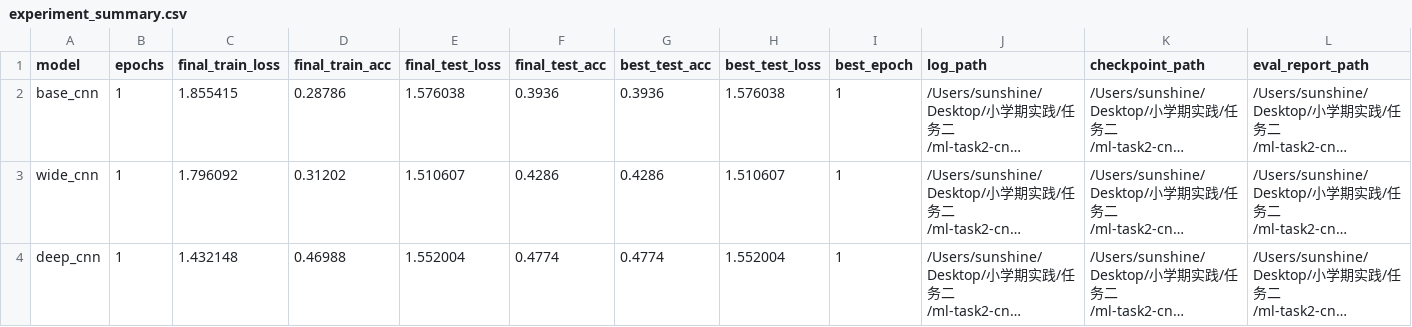
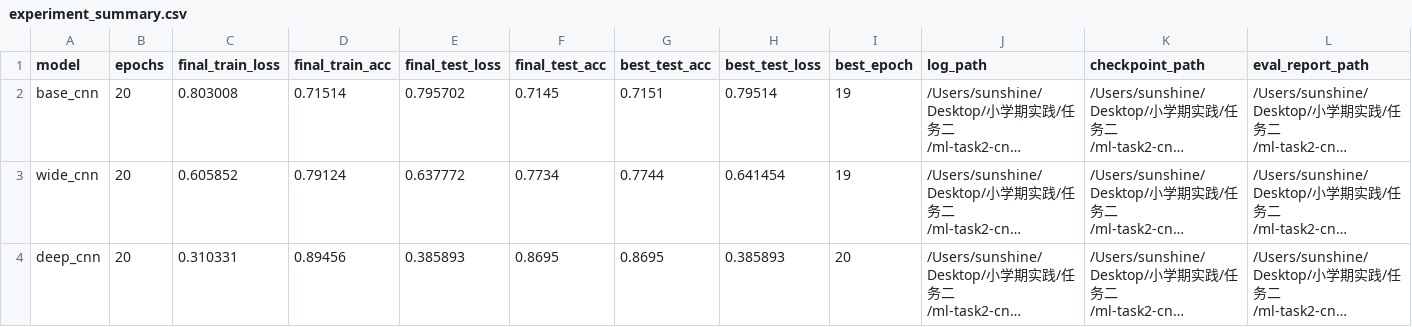
Before and after one commit to Sunshine-1023/ML-pratice, a CSV file: 任务二/ml-task2-cnn/outputs/logs/experiment_summary.csv, drawn as a sheet; long unchanged cells end in …; the diff names each change by its address in the sheet, - before the commit and + after, or states it on an @@ line.

```diff
--- a/任务二/ml-task2-cnn/outputs/logs/experiment_summary.csv
+++ b/任务二/ml-task2-cnn/outputs/logs/experiment_summary.csv
-B2:B4 (epochs): 1
+B2:B4 (epochs): 20
-C2 (final_train_loss): 1.855415
+C2 (final_train_loss): 0.803008
-D2 (final_train_acc): 0.28786
+D2 (final_train_acc): 0.71514
-E2 (final_test_loss): 1.576038
+E2 (final_test_loss): 0.795702
-F2 (final_test_acc): 0.3936
+F2 (final_test_acc): 0.7145
-G2 (best_test_acc): 0.3936
+G2 (best_test_acc): 0.7151
-H2 (best_test_loss): 1.576038
+H2 (best_test_loss): 0.79514
-I2:I3 (best_epoch): 1
+I2:I3 (best_epoch): 19
-C3 (final_train_loss): 1.796092
+C3 (final_train_loss): 0.605852
-D3 (final_train_acc): 0.31202
+D3 (final_train_acc): 0.79124
-E3 (final_test_loss): 1.510607
+E3 (final_test_loss): 0.637772
-F3 (final_test_acc): 0.4286
+F3 (final_test_acc): 0.7734
-G3 (best_test_acc): 0.4286
+G3 (best_test_acc): 0.7744
-H3 (best_test_loss): 1.510607
+H3 (best_test_loss): 0.641454
-C4 (final_train_loss): 1.432148
+C4 (final_train_loss): 0.310331
-D4 (final_train_acc): 0.46988
+D4 (final_train_acc): 0.89456
-E4 (final_test_loss): 1.552004
+E4 (final_test_loss): 0.385893
-F4 (final_test_acc): 0.4774
+F4 (final_test_acc): 0.8695
-G4 (best_test_acc): 0.4774
+G4 (best_test_acc): 0.8695
-H4 (best_test_loss): 1.552004
+H4 (best_test_loss): 0.385893
-I4 (best_epoch): 1
+I4 (best_epoch): 20
```
Also changed, not shown: 18 other files.
